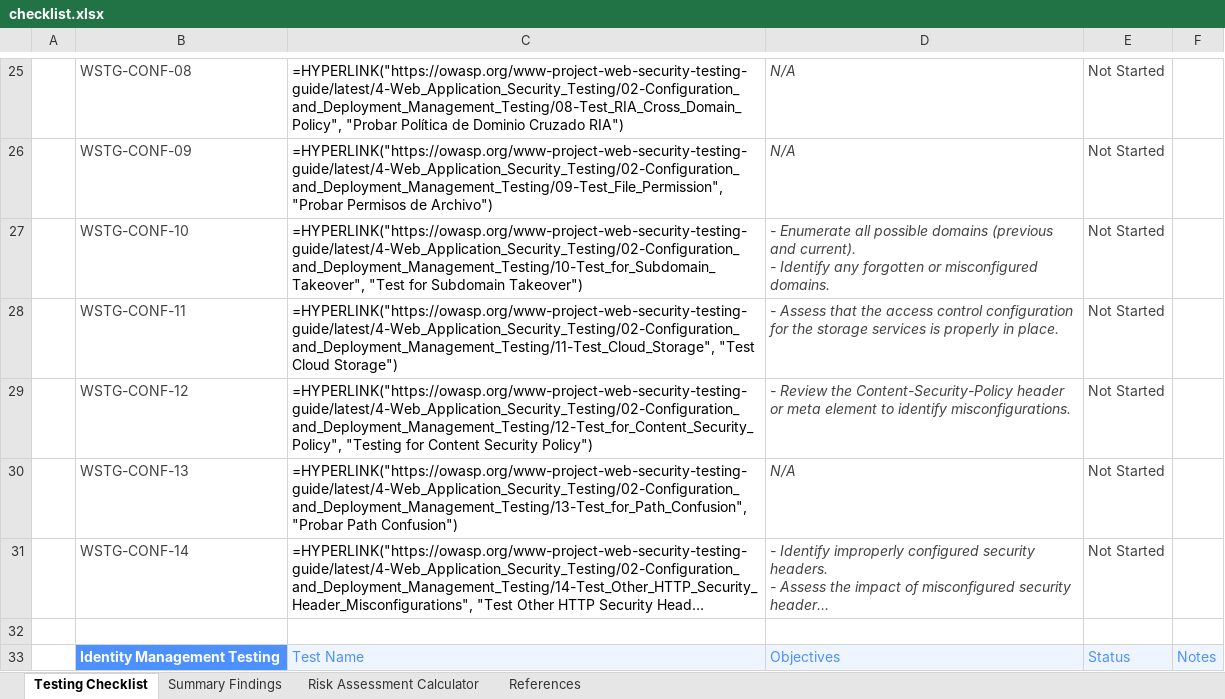
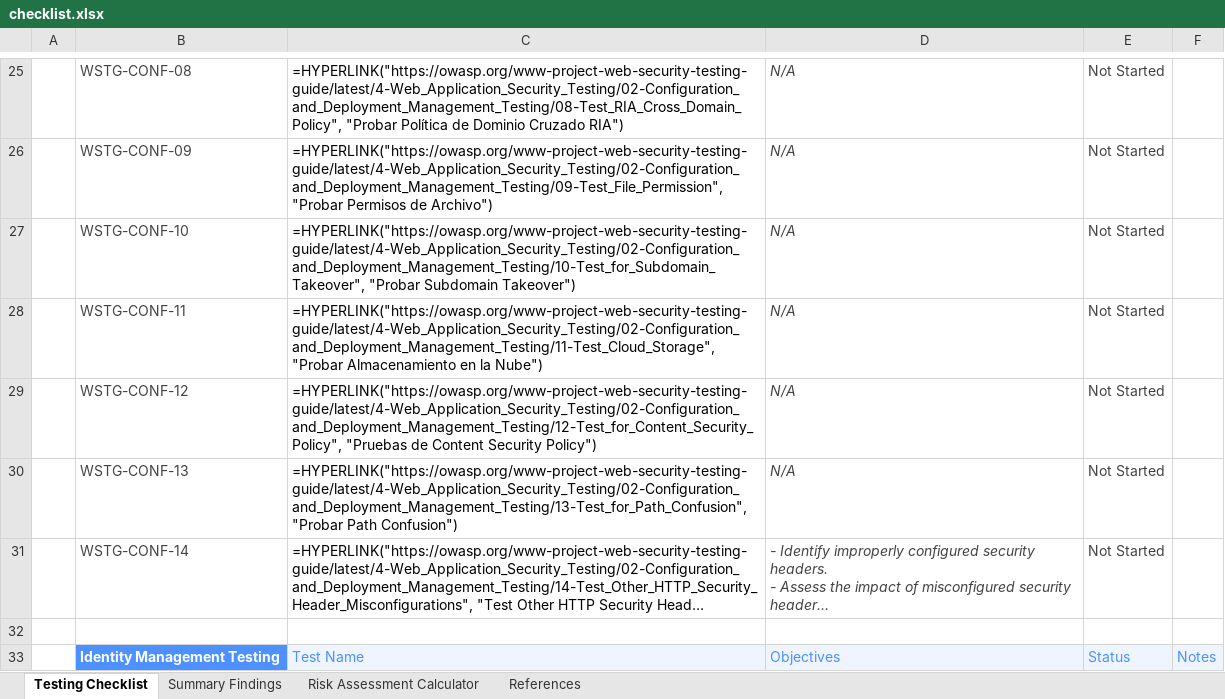
Before and after one commit to frangelbarrera/wstg, an Excel workbook: checklists/checklist.xlsx, sheet Testing Checklist, drawn as a sheet; only a part is shown, gaps mark what is left out; long unchanged cells end in …; values as stored, in another font and other column widths than the file's, no borders; formulas without a stored value are shown as written; conditional formats not drawn; ↵ is a line break in a cell; the diff names each change by its address in the sheet, - before the commit and + after, or states it on an @@ line.

```diff
--- a/checklists/checklist.xlsx (sheet Testing Checklist)
+++ b/checklists/checklist.xlsx (sheet Testing Checklist)
-C27: =HYPERLINK("https://owasp.org/www-project-web-security-testing-guide/latest/4-Web_Application_Security_Testing/02-Configuration_and_Deployment_Management_Testing/10-Test_for_Subdomain_Takeover", "Test for Subdomain Takeover")
+C27: =HYPERLINK("https://owasp.org/www-project-web-security-testing-guide/latest/4-Web_Application_Security_Testing/02-Configuration_and_Deployment_Management_Testing/10-Test_for_Subdomain_Takeover", "Probar Subdomain Takeover")
-D27: - Enumerate all possible domains (previous and current). ↵ - Identify any forgotten or misconfigured domains.
+D27: N/A
-C28: =HYPERLINK("https://owasp.org/www-project-web-security-testing-guide/latest/4-Web_Application_Security_Testing/02-Configuration_and_Deployment_Management_Testing/11-Test_Cloud_Storage", "Test Cloud Storage")
+C28: =HYPERLINK("https://owasp.org/www-project-web-security-testing-guide/latest/4-Web_Application_Security_Testing/02-Configuration_and_Deployment_Management_Testing/11-Test_Cloud_Storage", "Probar Almacenamiento en la Nube")
-D28: - Assess that the access control configuration for the storage services is properly in place.
+D28: N/A
-C29: =HYPERLINK("https://owasp.org/www-project-web-security-testing-guide/latest/4-Web_Application_Security_Testing/02-Configuration_and_Deployment_Management_Testing/12-Test_for_Content_Security_Policy", "Testing for Content Security…
+C29: =HYPERLINK("https://owasp.org/www-project-web-security-testing-guide/latest/4-Web_Application_Security_Testing/02-Configuration_and_Deployment_Management_Testing/12-Test_for_Content_Security_Policy", "Pruebas de Content Security…
-D29: - Review the Content-Security-Policy header or meta element to identify misconfigurations.
+D29: N/A
```
Also changed, not shown: 2 other files.
